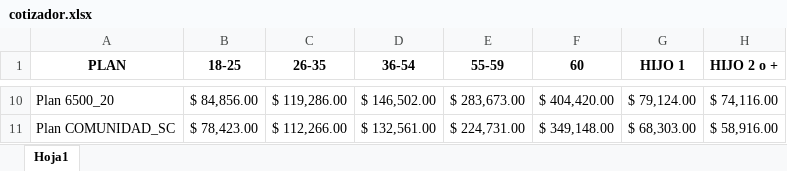
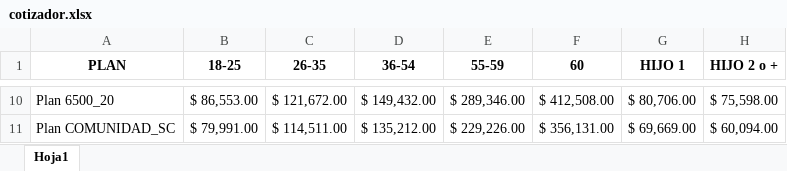
Before and after one commit to lpicone22/cotizador-salud, an Excel workbook: cotizador.xlsx, sheet Hoja1, drawn as a sheet; only a part is shown, gaps mark what is left out; values as stored, in another font and other column widths than the file's, no borders; the diff covers the shown part only; the diff names each change by its address in the sheet, - before the commit and + after, or states it on an @@ line.

Commit message:
Actualización de precios junio 2025

```diff
--- a/cotizador.xlsx (sheet Hoja1)
+++ b/cotizador.xlsx (sheet Hoja1)
-B10 (18-25): $ 84,856.00
+B10 (18-25): $ 86,553.00
-C10 (26-35): $ 119,286.00
+C10 (26-35): $ 121,672.00
-D10 (36-54): $ 146,502.00
+D10 (36-54): $ 149,432.00
-E10 (55-59): $ 283,673.00
+E10 (55-59): $ 289,346.00
-F10 (60): $ 404,420.00
+F10 (60): $ 412,508.00
-G10 (HIJO 1): $ 79,124.00
+G10 (HIJO 1): $ 80,706.00
-H10 (HIJO 2 o +): $ 74,116.00
+H10 (HIJO 2 o +): $ 75,598.00
-B11 (18-25): $ 78,423.00
+B11 (18-25): $ 79,991.00
-C11 (26-35): $ 112,266.00
+C11 (26-35): $ 114,511.00
-D11 (36-54): $ 132,561.00
+D11 (36-54): $ 135,212.00
-E11 (55-59): $ 224,731.00
+E11 (55-59): $ 229,226.00
-F11 (60): $ 349,148.00
+F11 (60): $ 356,131.00
-G11 (HIJO 1): $ 68,303.00
+G11 (HIJO 1): $ 69,669.00
-H11 (HIJO 2 o +): $ 58,916.00
+H11 (HIJO 2 o +): $ 60,094.00
```
Also changed, not shown: 56 edited cells elsewhere in this sheet.
